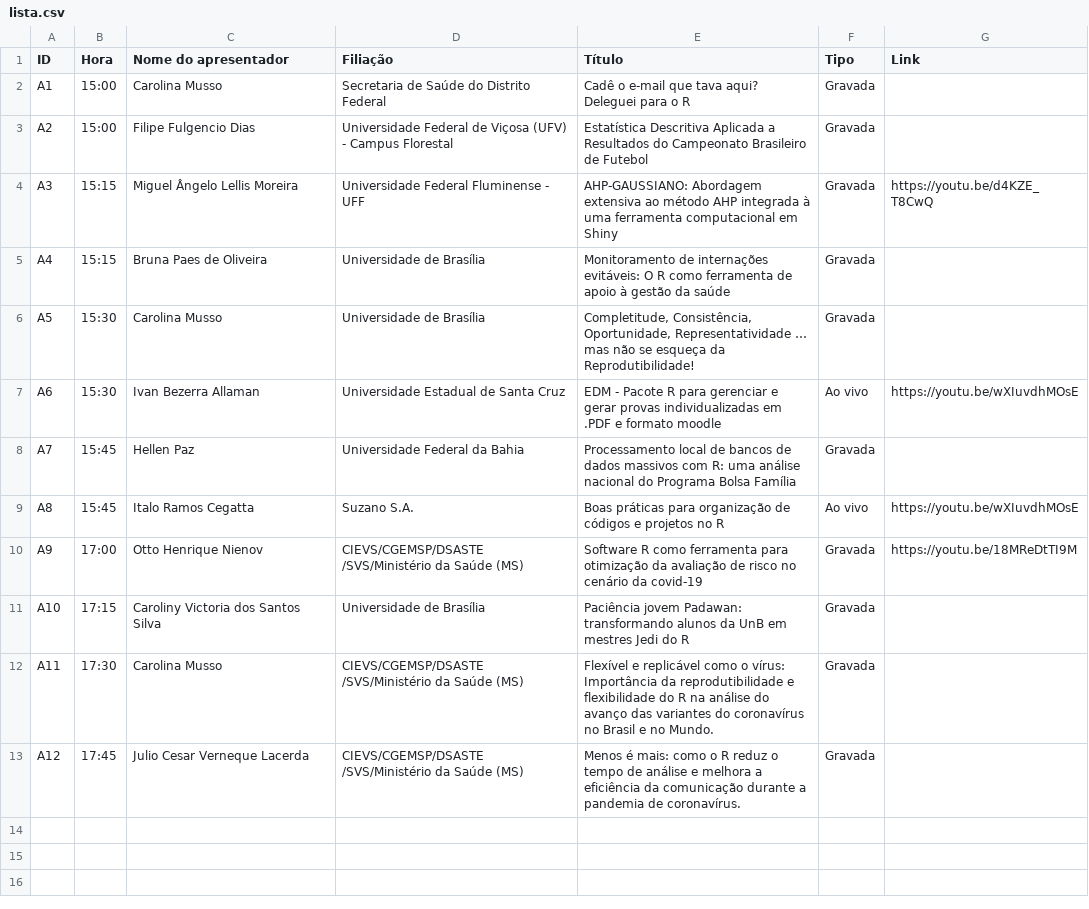
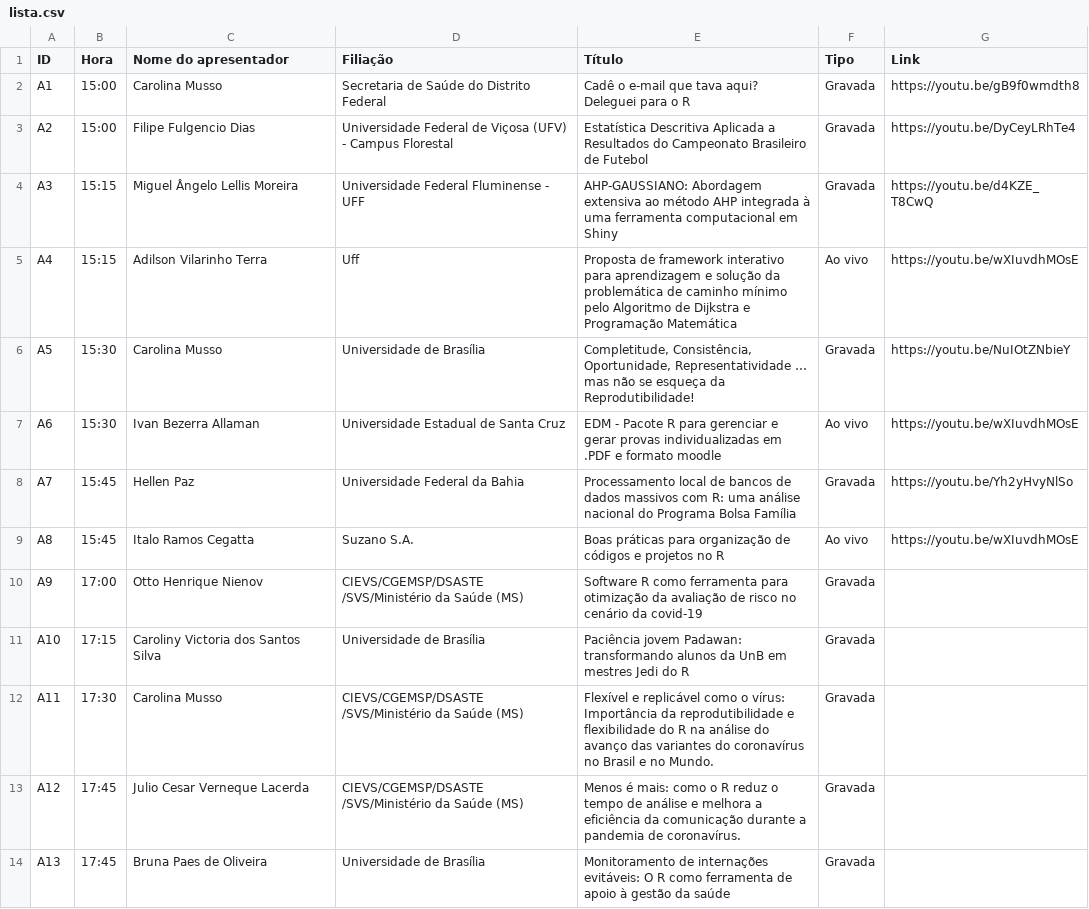
Before and after one commit to leg-ufpr/rday, a CSV file: content/lista.csv, drawn as a sheet.

```diff
--- a/content/lista.csv
+++ b/content/lista.csv
@@ -1,11 +1,11 @@
 ID,Hora,Nome do apresentador,Filiação,Título,Tipo,Link
-A1,15:00,Carolina Musso,Secretaria de Saúde do Distrito Federal,Cadê o e-mail que tava aqui? Deleguei para o R,Gravada,
-A2,15:00,Filipe Fulgencio Dias,Universidade Federal de Viçosa (UFV) - Campus Florestal,Estatística Descritiva Aplicada a Resultados do Campeonato Brasileiro de Futebol,Gravada,
+A1,15:00,Carolina Musso,Secretaria de Saúde do Distrito Federal,Cadê o e-mail que tava aqui? Deleguei para o R,Gravada,https://youtu.be/gB9f0wmdth8
+A2,15:00,Filipe Fulgencio Dias,Universidade Federal de Viçosa (UFV) - Campus Florestal,Estatística Descritiva Aplicada a Resultados do Campeonato Brasileiro de Futebol,Gravada,https://youtu.be/DyCeyLRhTe4
 A3,15:15,Miguel Ângelo Lellis Moreira,Universidade Federal Fluminense - UFF,AHP-GAUSSIANO: Abordagem extensiva ao método AHP integrada à uma ferramenta computacional em Shiny,Gravada,https://youtu.be/d4KZE_T8CwQ
-A4,15:15,Bruna Paes de Oliveira,Universidade de Brasília,Monitoramento de internações evitáveis: O R como ferramenta de apoio à gestão da saúde,Gravada,
-A5,15:30,Carolina Musso,Universidade de Brasília,"Completitude, Consistência, Oportunidade, Representatividade … mas não se esqueça da Reprodutibilidade!",Gravada,
+A4,15:15,Adilson Vilarinho Terra,Uff,Proposta de framework interativo para aprendizagem e solução da problemática de caminho mínimo pelo Algoritmo de Dijkstra e Programação Matemática,Ao vivo,https://youtu.be/wXIuvdhMOsE
+A5,15:30,Carolina Musso,Universidade de Brasília,"Completitude, Consistência, Oportunidade, Representatividade … mas não se esqueça da Reprodutibilidade!",Gravada,https://youtu.be/NuIOtZNbieY
 A6,15:30,Ivan Bezerra Allaman,Universidade Estadual de Santa Cruz,EDM - Pacote R para gerenciar e gerar provas individualizadas em .PDF e formato moodle,Ao vivo,https://youtu.be/wXIuvdhMOsE
-A7,15:45,Hellen Paz,Universidade Federal da Bahia,Processamento local de bancos de dados massivos com R: uma análise nacional do Programa Bolsa Família,Gravada,
+A7,15:45,Hellen Paz,Universidade Federal da Bahia,Processamento local de bancos de dados massivos com R: uma análise nacional do Programa Bolsa Família,Gravada,https://youtu.be/Yh2yHvyNlSo
 A8,15:45,Italo Ramos Cegatta,Suzano S.A.,Boas práticas para organização de códigos e projetos no R,Ao vivo,https://youtu.be/wXIuvdhMOsE
-A9,17:00,Otto Henrique Nienov,CIEVS/CGEMSP/DSASTE /SVS/Ministério da Saúde (MS),Software R como ferramenta para otimização da avaliação de risco no cenário da covid-19,Gravada,https://youtu.be/18MReDtTI9M
+A9,17:00,Otto Henrique Nienov,CIEVS/CGEMSP/DSASTE /SVS/Ministério da Saúde (MS),Software R como ferramenta para otimização da avaliação de risco no cenário da covid-19,Gravada,
 A10,17:15,Caroliny Victoria dos Santos Silva,Universidade de Brasília,Paciência jovem Padawan: transformando alunos da UnB em mestres Jedi do R,Gravada,
@@ -13 +13,2 @@ A11,17:30,Carolina Musso,CIEVS/CGEMSP/DSASTE /SVS/Ministério da Saúde (MS),Fle
 A12,17:45,Julio Cesar Verneque Lacerda,CIEVS/CGEMSP/DSASTE /SVS/Ministério da Saúde (MS),Menos é mais: como o R reduz o tempo de análise e melhora a eficiência da comunicação durante a pandemia de coronavírus.,Gravada,
+A13,17:45,Bruna Paes de Oliveira,Universidade de Brasília,Monitoramento de internações evitáveis: O R como ferramenta de apoio à gestão da saúde,Gravada,
```
Also changed, not shown: content/cronograma.csv, 1 other file.
